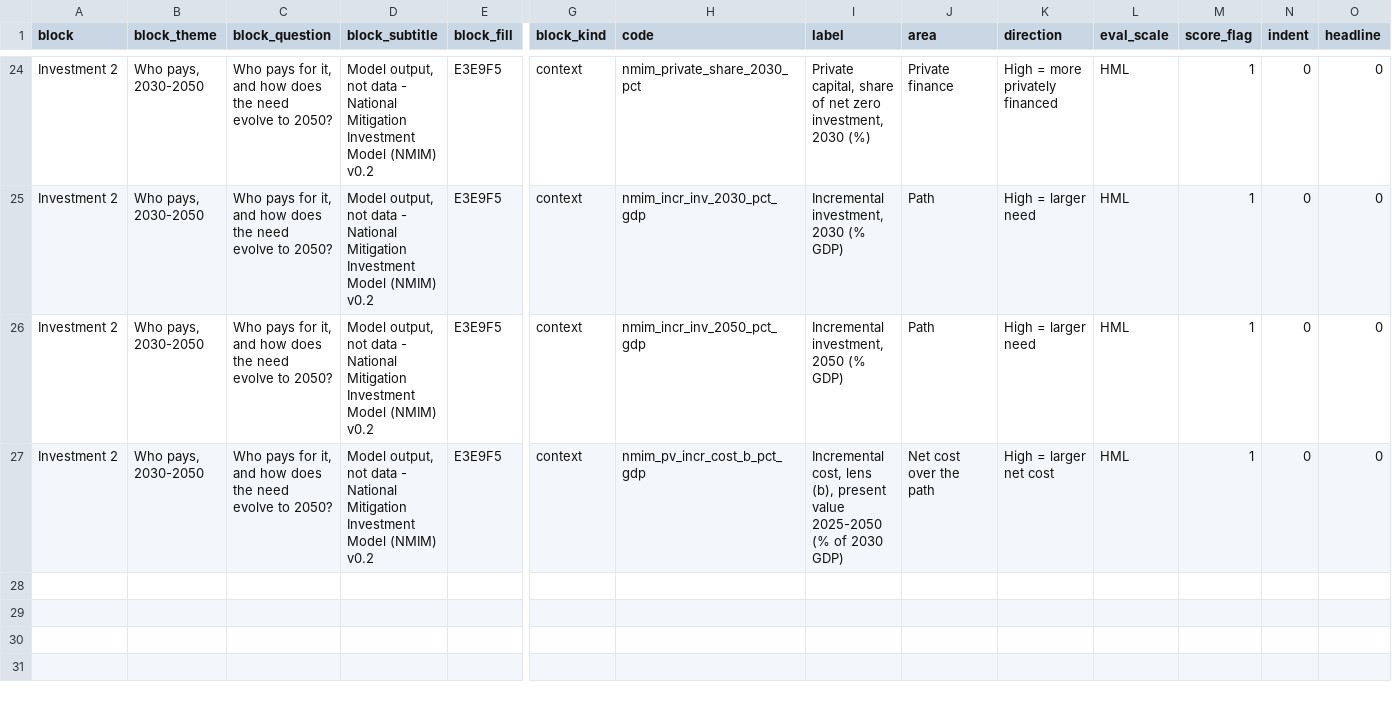
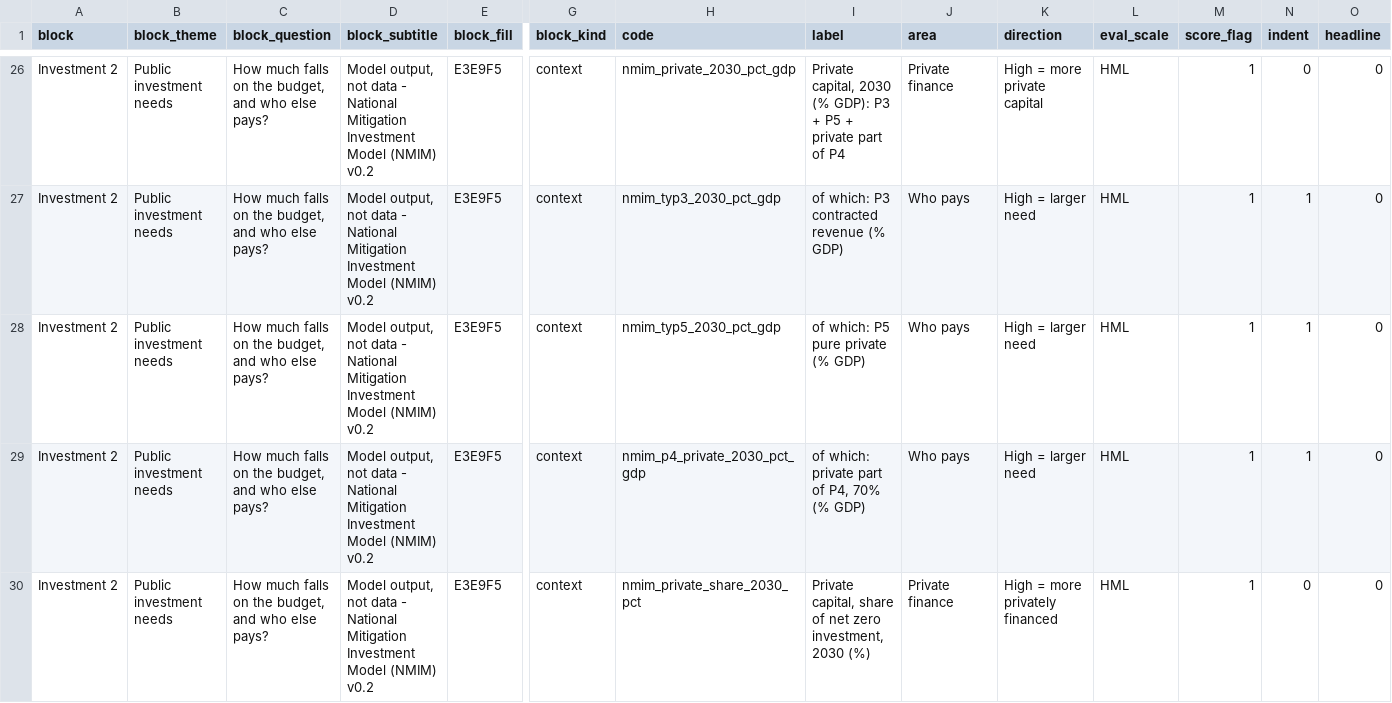
Before and after one commit to cpmodel/new-ai-tools, a CSV file: IntegratedMFC/build/config/investment_needs_indicators.csv, drawn as a sheet; only a part is shown, gaps mark what is left out; addresses are those after the commit; rows hold the shown columns only; the diff covers the shown part only; the diff names each change by its address in the sheet, - before the commit and + after, or states it on an @@ line.

```diff
--- a/IntegratedMFC/build/config/investment_needs_indicators.csv
+++ b/IntegratedMFC/build/config/investment_needs_indicators.csv
-B26:B27 (block_theme): Who pays, 2030-2050
+B26:B27 (block_theme): Public investment needs
-C26:C27 (block_question): Who pays for it, and how does the need evolve to 2050?
+C26:C27 (block_question): How much falls on the budget, and who else pays?
-H26 (code): nmim_private_share_2030_pct
+H26 (code): nmim_private_2030_pct_gdp
-I26 (label): Private capital, share of net zero investment, 2030 (%)
+I26 (label): Private capital, 2030 (% GDP): P3 + P5 + private part of P4
-K26 (direction): High = more privately financed
+K26 (direction): High = more private capital
-H27 (code): nmim_incr_inv_2030_pct_gdp
+H27 (code): nmim_typ3_2030_pct_gdp
-I27 (label): Incremental investment, 2030 (% GDP)
+I27 (label): of which: P3 contracted revenue (% GDP)
-J27 (area): Path
+J27 (area): Who pays
-N27 (indent): 0
+N27 (indent): 1
+row 28: Investment 2 | Public investment needs | How much falls on the budget, and who else pays? | Model output, not data - National Mitigation Investment Model (NMIM) v0.2 | E3E9F5 | context | nmim_typ5_2030_pct_gdp | of which: P5 pure private (% GDP) | Who pays | High = larger need | HML | 1 | 1 | 0
-B29:B30 (block_theme): Who pays, 2030-2050
+B29:B30 (block_theme): Public investment needs
-C29:C30 (block_question): Who pays for it, and how does the need evolve to 2050?
+C29:C30 (block_question): How much falls on the budget, and who else pays?
-H29 (code): nmim_incr_inv_2050_pct_gdp
+H29 (code): nmim_p4_private_2030_pct_gdp
-I29 (label): Incremental investment, 2050 (% GDP)
+I29 (label): of which: private part of P4, 70% (% GDP)
-J29 (area): Path
+J29 (area): Who pays
-N29 (indent): 0
+N29 (indent): 1
-H30 (code): nmim_pv_incr_cost_b_pct_gdp
+H30 (code): nmim_private_share_2030_pct
-I30 (label): Incremental cost, lens (b), present value 2025-2050 (% of 2030 GDP)
+I30 (label): Private capital, share of net zero investment, 2030 (%)
-J30 (area): Net cost over the path
+J30 (area): Private finance
-K30 (direction): High = larger net cost
+K30 (direction): High = more privately financed
```
Also changed, not shown: 2 added rows and 114 edited cells elsewhere in this file, IntegratedMFC/build/config/investment_needs_sources.csv, 10 other files.
